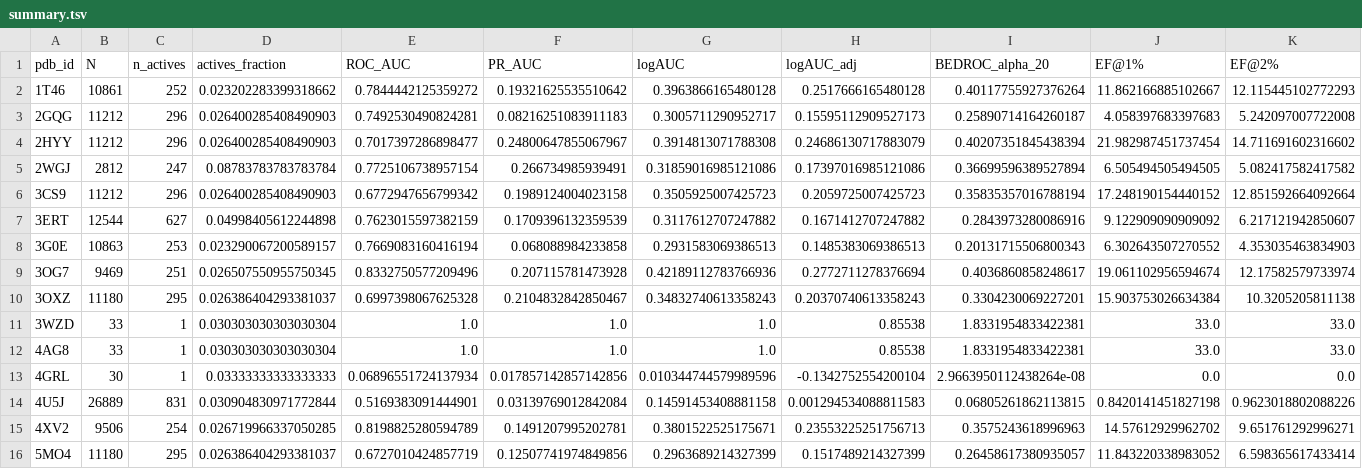
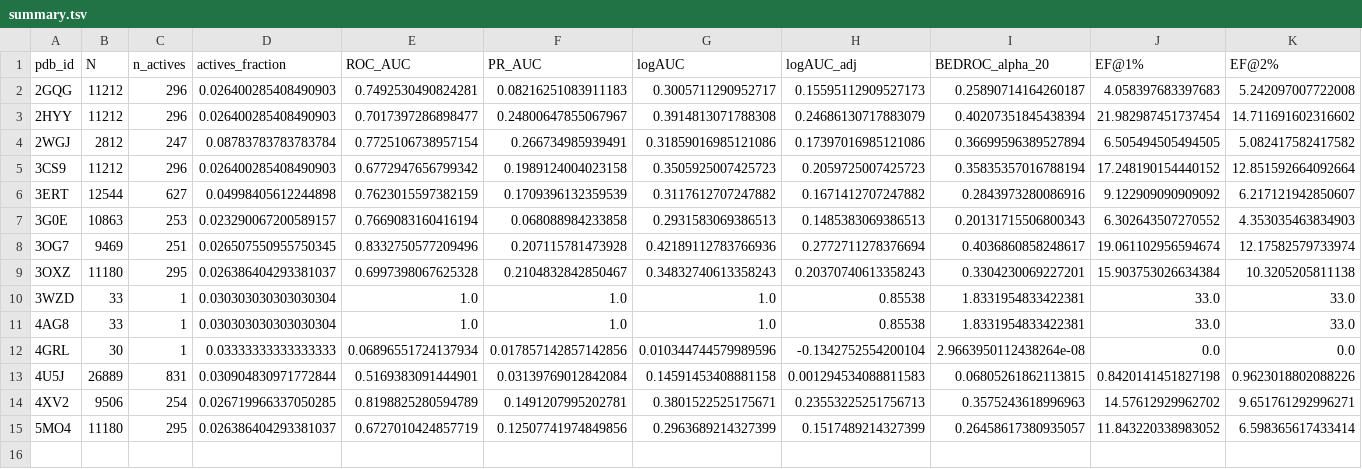
Before and after one commit to VSAtlas/Protein-Atlas, a TSV file: analysis/out/summary.tsv, drawn as a sheet; only a part is shown; rows hold the shown columns only; the diff names each change by its address in the sheet, - before the commit and + after, or states it on an @@ line.

```diff
--- a/analysis/out/summary.tsv
+++ b/analysis/out/summary.tsv
-row 2: 1T46 | 10861 | 252 | 0.023202283399318662 | 0.7844442125359272 | 0.19321625535510642 | 0.3963866165480128 | 0.2517666165480128 | 0.40117755927376264 | 11.862166885102667 | 12.115445102772293
```
Also changed, not shown: analysis/out/summary_macro.tsv, 1 other file.
